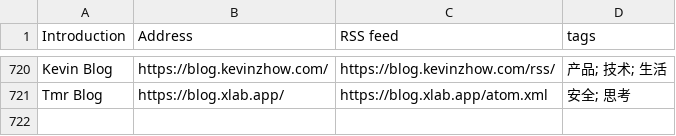
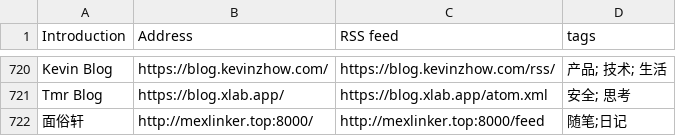
Before and after one commit to timqian/chinese-independent-blogs, a CSV file: blogs-original.csv, drawn as a sheet; only a part is shown, gaps mark what is left out; the diff names each change by its address in the sheet, - before the commit and + after, or states it on an @@ line.

Commit message:
Update blogs-original.csv

```diff
--- a/blogs-original.csv
+++ b/blogs-original.csv
+row 722: 面俗轩 | http://mexlinker.top:8000/ | http://mexlinker.top:8000/feed | 随笔;日记
```
